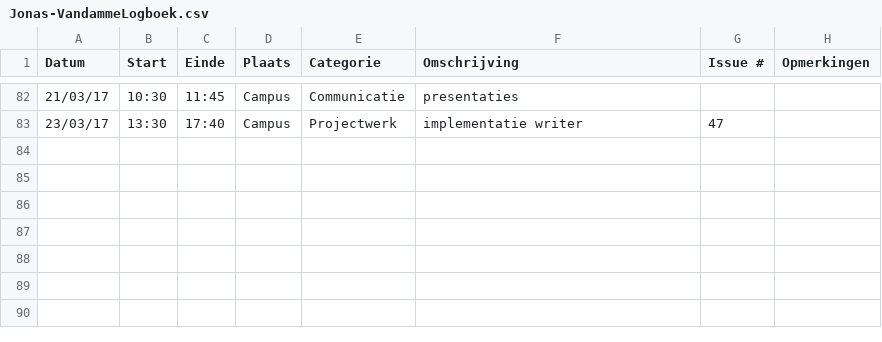
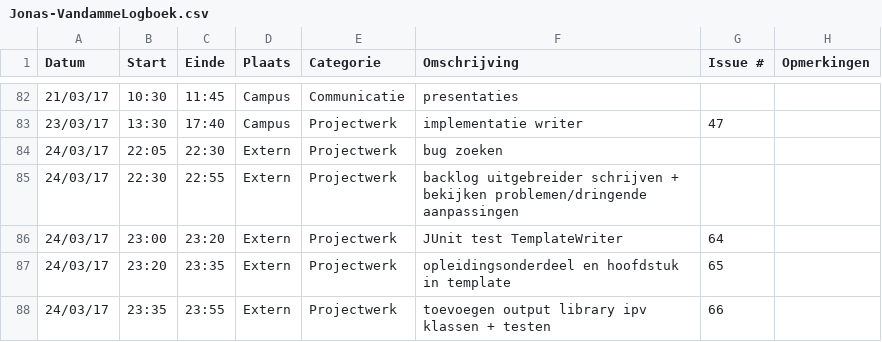
Before and after one commit to OpenWebslides/conversion-tool, a CSV file: Jonas-VandammeLogboek.csv, drawn as a sheet; only a part is shown, gaps mark what is left out; the diff names each change by its address in the sheet, - before the commit and + after, or states it on an @@ line.

Commit message:
Update Jonas-VandammeLogboek.csv

```diff
--- a/Jonas-VandammeLogboek.csv
+++ b/Jonas-VandammeLogboek.csv
+row 84: 24/03/17 | 22:05 | 22:30 | Extern | Projectwerk | bug zoeken
+row 85: 24/03/17 | 22:30 | 22:55 | Extern | Projectwerk | backlog uitgebreider schrijven + bekijken problemen/dringende aanpassingen
+row 86: 24/03/17 | 23:00 | 23:20 | Extern | Projectwerk | JUnit test TemplateWriter | 64
+row 87: 24/03/17 | 23:20 | 23:35 | Extern | Projectwerk | opleidingsonderdeel en hoofdstuk in template | 65
+row 88: 24/03/17 | 23:35 | 23:55 | Extern | Projectwerk | toevoegen output library ipv klassen + testen | 66
```
